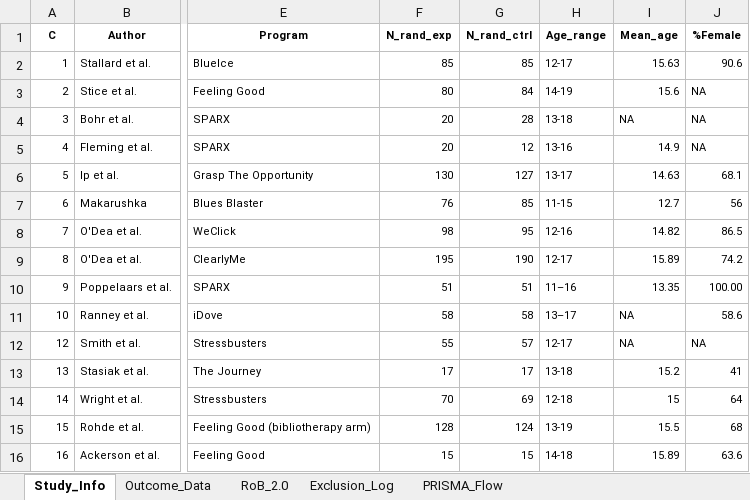
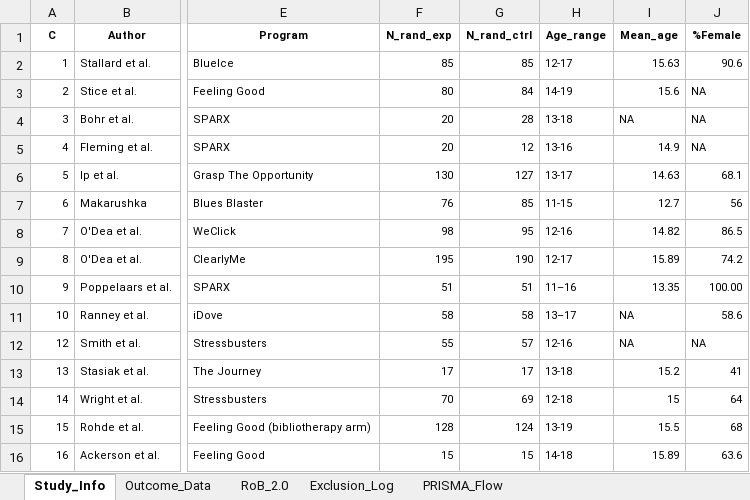
Before and after one commit to li33893/meta-analysis, an Excel workbook: data/data.xlsx, sheet Study_Info, drawn as a sheet; only a part is shown, gaps mark what is left out; values as stored, in another font and other column widths than the file's, no borders; the diff names each change by its address in the sheet, - before the commit and + after, or states it on an @@ line.

```diff
--- a/data/data.xlsx (sheet Study_Info)
+++ b/data/data.xlsx (sheet Study_Info)
-H12 (Age_range): 12-17
+H12 (Age_range): 12-16
```
Also changed, not shown: sheet Outcome_Data, 16 other files.
